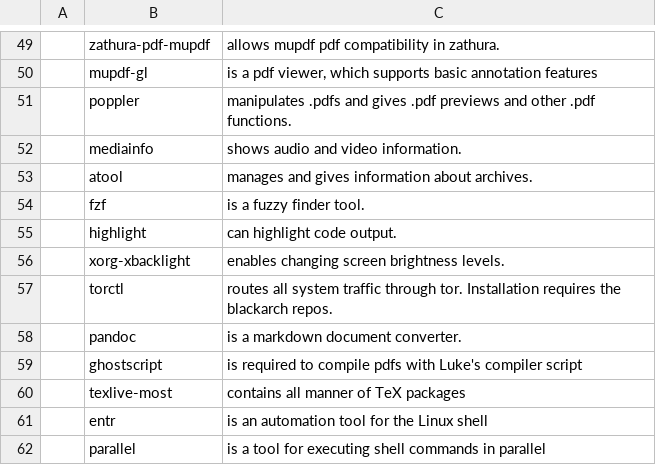
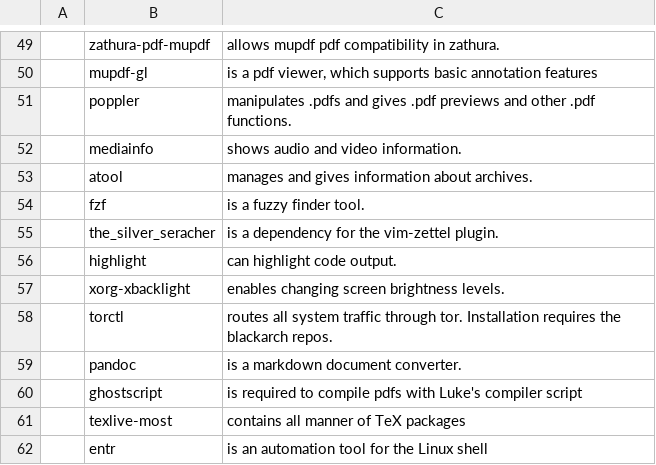
Before and after one commit to kjk11/LARBS, a CSV file: progs.csv, drawn as a sheet; only a part is shown, gaps mark what is left out; the shorter side is filled out with more unchanged rows; the diff names each change by its address in the sheet, - before the commit and + after, or states it on an @@ line.

Commit message:
Added ag

```diff
--- a/progs.csv
+++ b/progs.csv
+row 55:  | the_silver_seracher | is a dependency for the vim-zettel plugin.
```
